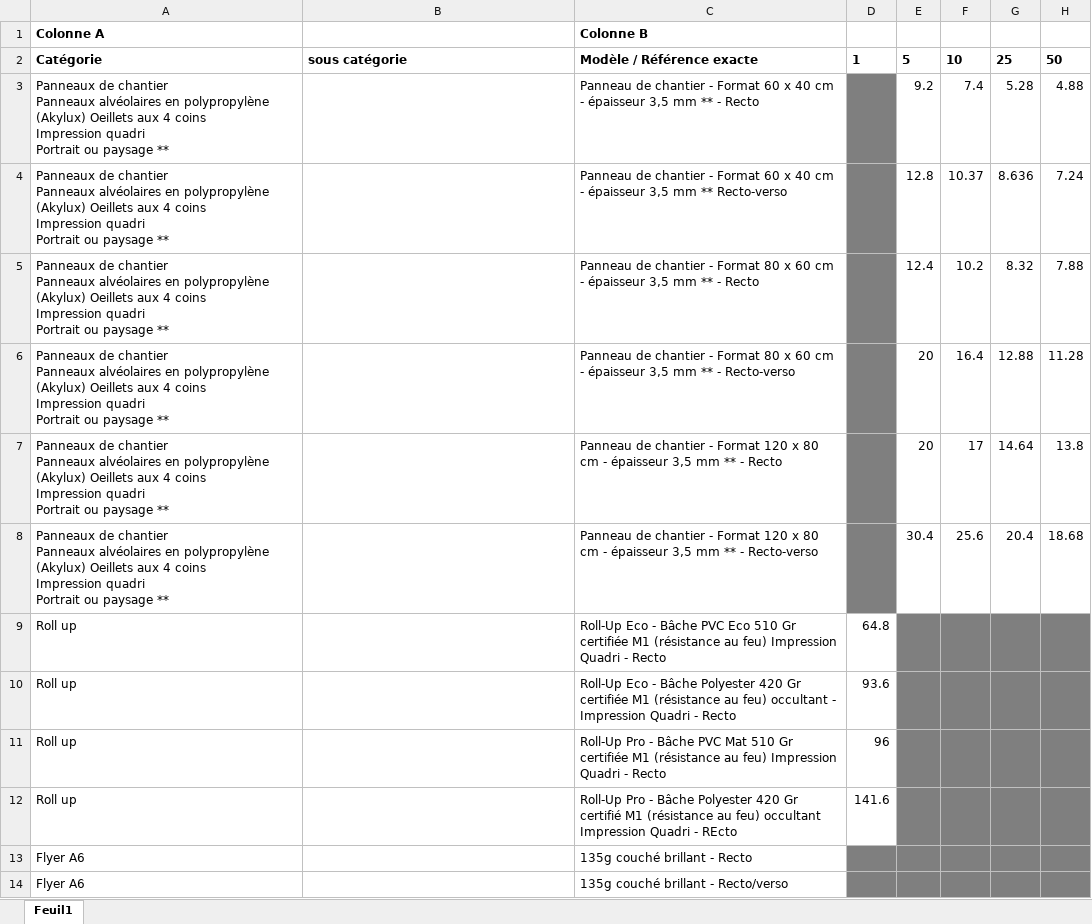
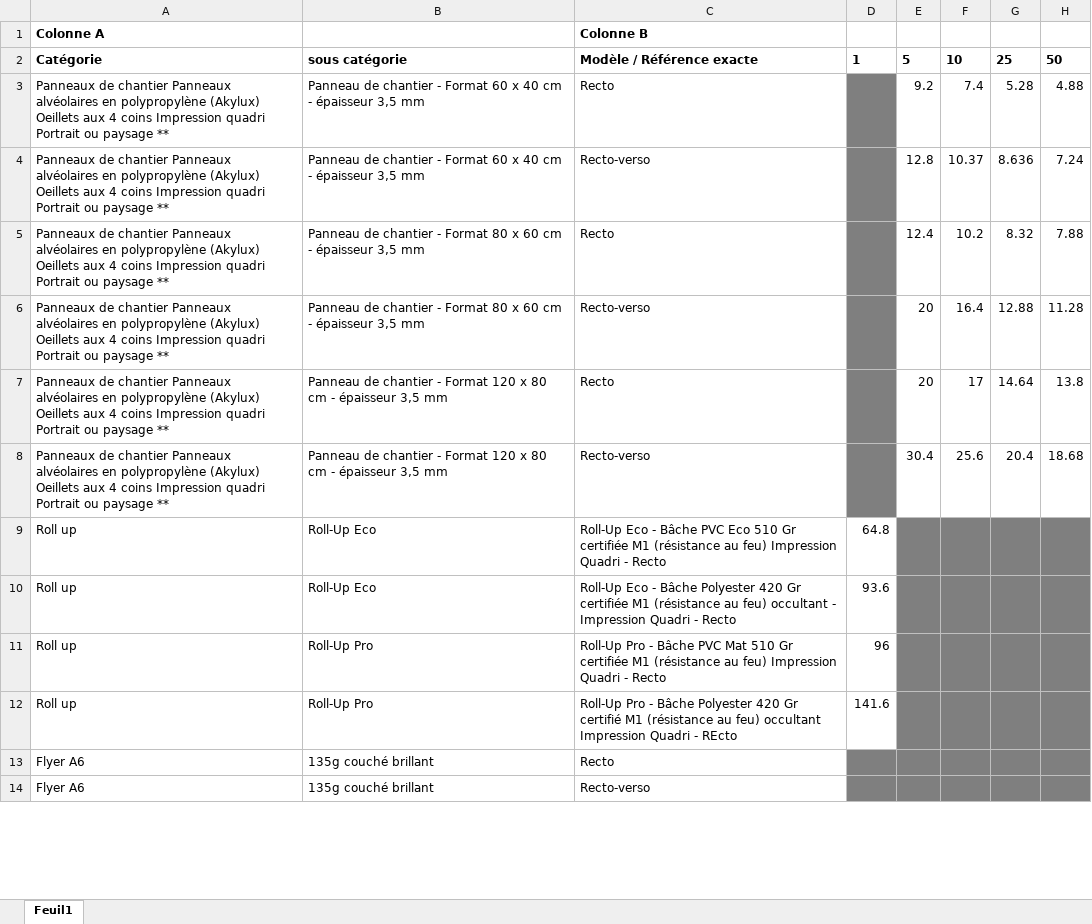
Before and after one commit to bricegeny-ctrl/devis-textile-apex, an Excel workbook: catalogue print et signalétique.xlsx, sheet Feuil1, drawn as a sheet; only a part is shown; values as stored, in another font and other column widths than the file's, no borders; the diff covers the shown part only; the diff names each change by its address in the sheet, - before the commit and + after, or states it on an @@ line.

Commit message:
Add files via upload

```diff
--- a/catalogue print et signalétique.xlsx (sheet Feuil1)
+++ b/catalogue print et signalétique.xlsx (sheet Feuil1)
-A3:A8 (Colonne A): …paysage **
+A3:A8 (Colonne A): …paysage **
-B3:B4: (empty)
+B3:B4: Panneau de chantier - Format 60 x 40 cm - épaisseur 3,5 mm
-C3 (Colonne B): Panneau de chantier - Format 60 x 40 cm - épaisseur 3,5 mm ** - Recto
+C3 (Colonne B): Recto
-C4 (Colonne B): Panneau de chantier - Format 60 x 40 cm - épaisseur 3,5 mm ** Recto-verso
+C4 (Colonne B): Recto-verso
-B5:B6: (empty)
+B5:B6: Panneau de chantier - Format 80 x 60 cm - épaisseur 3,5 mm
-C5 (Colonne B): Panneau de chantier - Format 80 x 60 cm - épaisseur 3,5 mm ** - Recto
+C5 (Colonne B): Recto
-C6 (Colonne B): Panneau de chantier - Format 80 x 60 cm - épaisseur 3,5 mm ** - Recto-verso
+C6 (Colonne B): Recto-verso
-B7:B8: (empty)
+B7:B8: Panneau de chantier - Format 120 x 80 cm - épaisseur 3,5 mm
-C7 (Colonne B): Panneau de chantier - Format 120 x 80 cm - épaisseur 3,5 mm ** - Recto
+C7 (Colonne B): Recto
-C8 (Colonne B): Panneau de chantier - Format 120 x 80 cm - épaisseur 3,5 mm ** - Recto-verso
+C8 (Colonne B): Recto-verso
-B9:B10: (empty)
+B9:B10: Roll-Up Eco
-B11:B12: (empty)
+B11:B12: Roll-Up Pro
-B13:B14: (empty)
+B13:B14: 135g couché brillant
-C13 (Colonne B): 135g couché brillant - Recto
+C13 (Colonne B): Recto
-C14 (Colonne B): 135g couché brillant - Recto/verso
+C14 (Colonne B): Recto-verso
```
Also changed, not shown: 74 edited cells elsewhere in this sheet.
